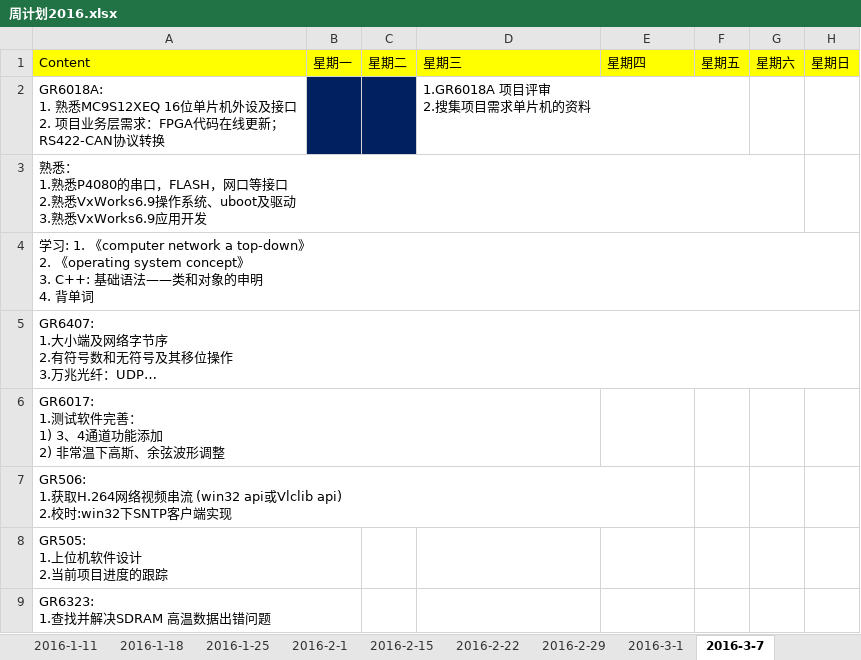
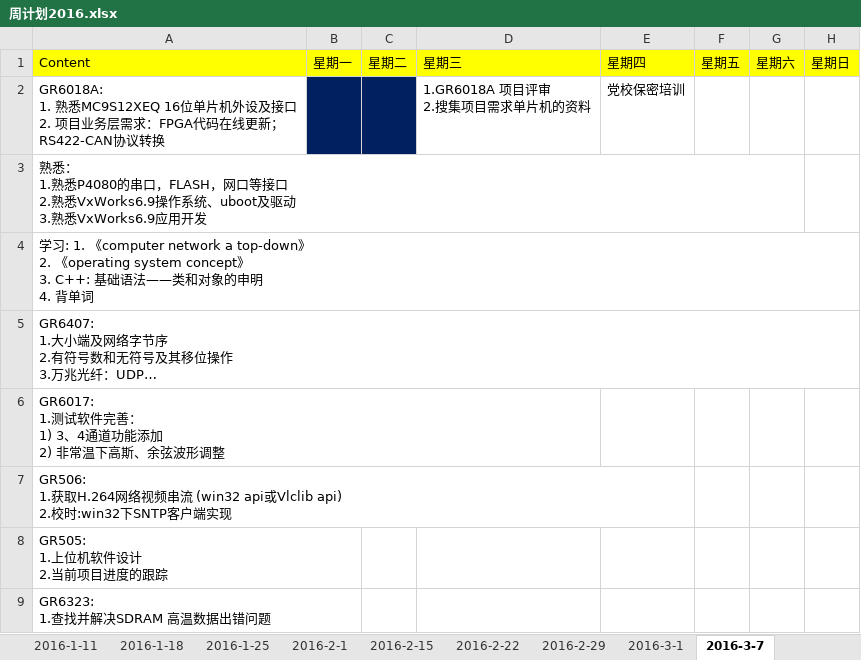
Before and after one commit to OOCC/PlanGIt, an Excel workbook: Personal/xiemin/周计划2016.xlsx, sheet 2016-3-7, drawn as a sheet; long unchanged cells end in …; values as stored, in another font and other column widths than the file's, no borders; conditional formats not drawn; the diff names each change by its address in the sheet, - before the commit and + after, or states it on an @@ line.

```diff
--- a/Personal/xiemin/周计划2016.xlsx (sheet 2016-3-7)
+++ b/Personal/xiemin/周计划2016.xlsx (sheet 2016-3-7)
-E2: (empty)
+E2: 党校保密培训
```
Also changed, not shown: 学习计划每日进展.xlsx, 通话记录.xlsx.
